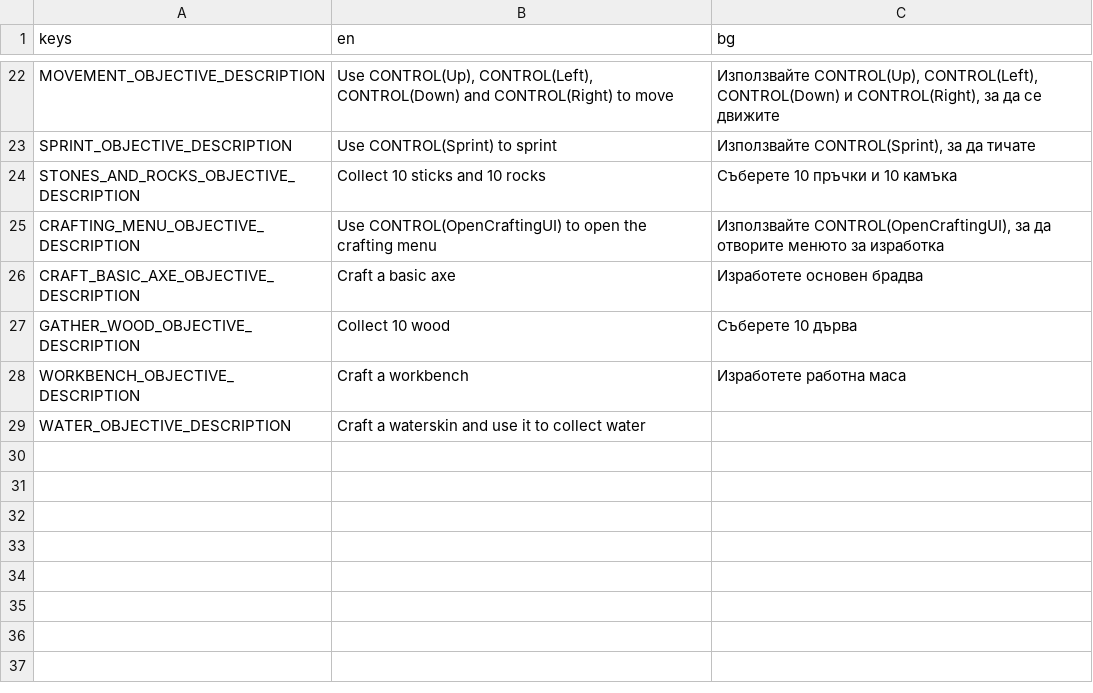
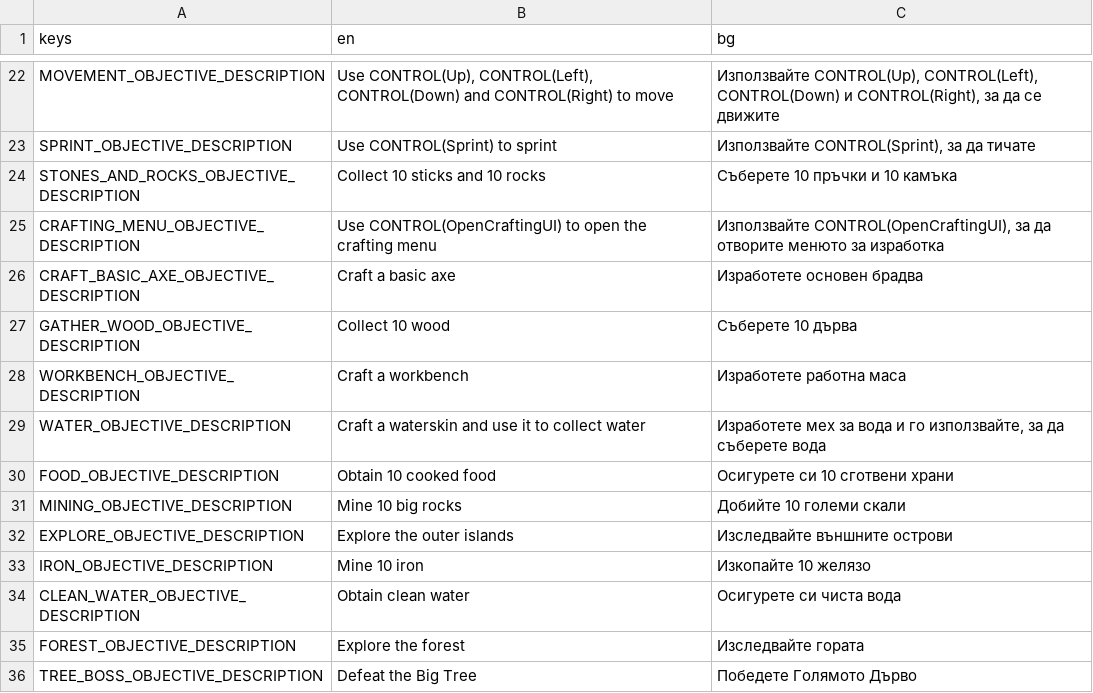
Before and after one commit to KristianNikolov07/stranded-shores, a CSV file: Assets/Locales/translations.csv, drawn as a sheet; only a part is shown, gaps mark what is left out.

Commit message:
Added more translations

```diff
--- a/Assets/Locales/translations.csv
+++ b/Assets/Locales/translations.csv
@@ -28,2 +28,9 @@ GATHER_WOOD_OBJECTIVE_DESCRIPTION,"Collect 10 wood","Съберете 10 дър
 WORKBENCH_OBJECTIVE_DESCRIPTION,"Craft a workbench","Изработете работна маса"
-WATER_OBJECTIVE_DESCRIPTION,"Craft a waterskin and use it to collect water",""
+WATER_OBJECTIVE_DESCRIPTION,"Craft a waterskin and use it to collect water","Изработете мех за вода и го използвайте, за да съберете вода"
+FOOD_OBJECTIVE_DESCRIPTION,"Obtain 10 cooked food","Осигурете си 10 сготвени храни"
+MINING_OBJECTIVE_DESCRIPTION,"Mine 10 big rocks","Добийте 10 големи скали"
+EXPLORE_OBJECTIVE_DESCRIPTION,"Explore the outer islands","Изследвайте външните острови"
+IRON_OBJECTIVE_DESCRIPTION,"Mine 10 iron",Изкопайте 10 желязо
+CLEAN_WATER_OBJECTIVE_DESCRIPTION,"Obtain clean water","Осигурете си чиста вода"
+FOREST_OBJECTIVE_DESCRIPTION,"Explore the forest","Изследвайте гората"
+TREE_BOSS_OBJECTIVE_DESCRIPTION,"Defeat the Big Tree","Победете Голямото Дърво"
```
Also changed, not shown: 7 other files.
